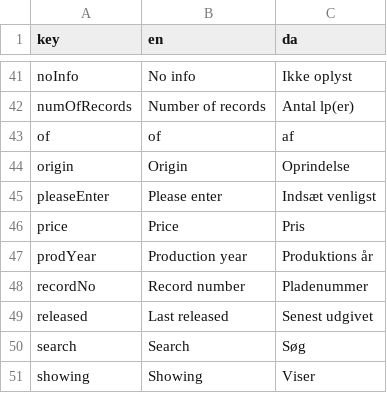
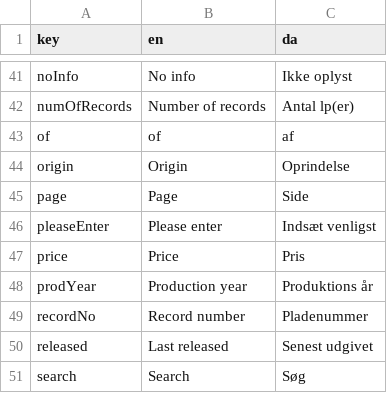
Before and after one commit to jardenna/Records, a CSV file: src/locales/translation.csv, drawn as a sheet; only a part is shown, gaps mark what is left out; the shorter side is filled out with more unchanged rows; the diff names each change by its address in the sheet, - before the commit and + after, or states it on an @@ line.

```diff
--- a/src/locales/translation.csv
+++ b/src/locales/translation.csv
+row 45: page | Page | Side
```
Also changed, not shown: 2 other files.
